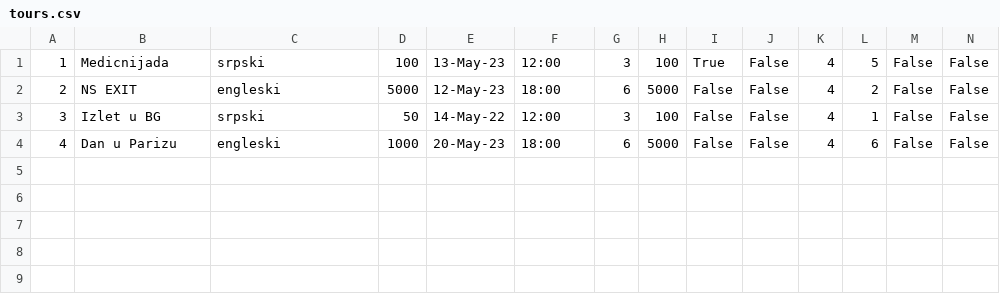
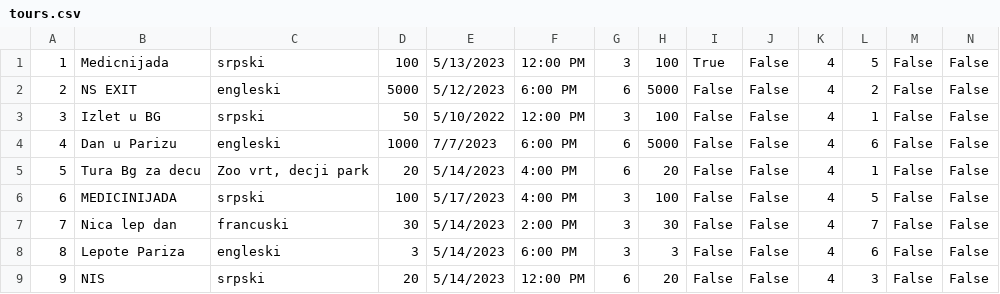
Before and after one commit to HelenaJovic/SIMS-Projekat, a CSV file: InitialProject/InitialProject/Resources/Data/tours.csv, drawn as a sheet.

```diff
--- a/InitialProject/InitialProject/Resources/Data/tours.csv
+++ b/InitialProject/InitialProject/Resources/Data/tours.csv
@@ -1,4 +1,9 @@
-1|Medicnijada|srpski|100|13-May-23|12:00|3|100|True|False|4|5|False|False
-2|NS EXIT|engleski|5000|12-May-23|18:00|6|5000|False|False|4|2|False|False
-3|Izlet u BG|srpski|50|14-May-22|12:00|3|100|False|False|4|1|False|False
-4|Dan u Parizu|engleski|1000|20-May-23|18:00|6|5000|False|False|4|6|False|False
+1|Medicnijada|srpski|100|5/13/2023|12:00 PM|3|100|True|False|4|5|False|False
+2|NS EXIT|engleski|5000|5/12/2023|6:00 PM|6|5000|False|False|4|2|False|False
+3|Izlet u BG|srpski|50|5/10/2022|12:00 PM|3|100|False|False|4|1|False|False
+4|Dan u Parizu|engleski|1000|7/7/2023|6:00 PM|6|5000|False|False|4|6|False|False
+5|Tura Bg za decu|Zoo vrt, decji park|20|5/14/2023|4:00 PM|6|20|False|False|4|1|False|False
+6|MEDICINIJADA|srpski|100|5/17/2023|4:00 PM|3|100|False|False|4|5|False|False
+7|Nica lep dan|francuski|30|5/14/2023|2:00 PM|3|30|False|False|4|7|False|False
+8|Lepote Pariza|engleski|3|5/14/2023|6:00 PM|3|3|False|False|4|6|False|False
+9|NIS|srpski|20|5/14/2023|12:00 PM|6|20|False|False|4|3|False|False
```
Also changed, not shown: InitialProject/InitialProject/Resources/Data/images.csv, InitialProject/InitialProject/Resources/Data/tourpoints.csv, 13 other files.
